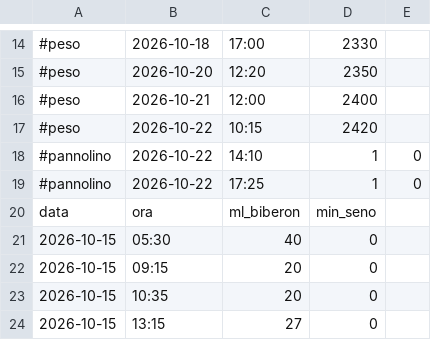
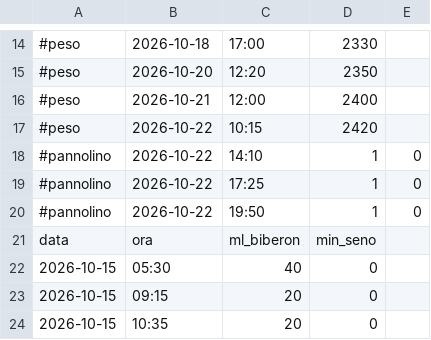
Before and after one commit to VittorioTavolaro/feeding, a CSV file: data.csv, drawn as a sheet; only a part is shown, gaps mark what is left out; the shorter side is filled out with more unchanged rows.

Commit message:
Aggiungi cambio pannolino

```diff
--- a/data.csv
+++ b/data.csv
@@ -19,2 +19,3 @@
 #pannolino,2026-10-22,17:25,1,0
+#pannolino,2026-10-22,19:50,1,0
 data,ora,ml_biberon,min_seno
```
